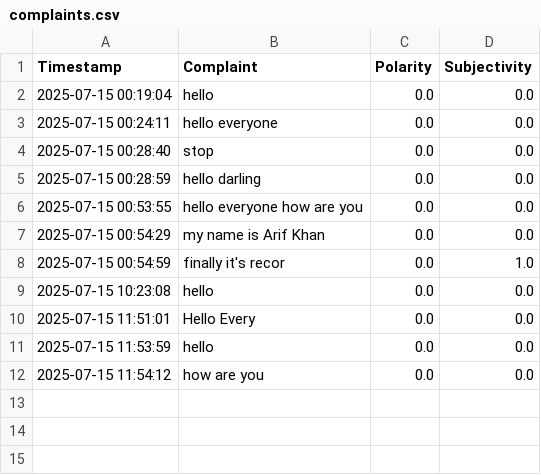
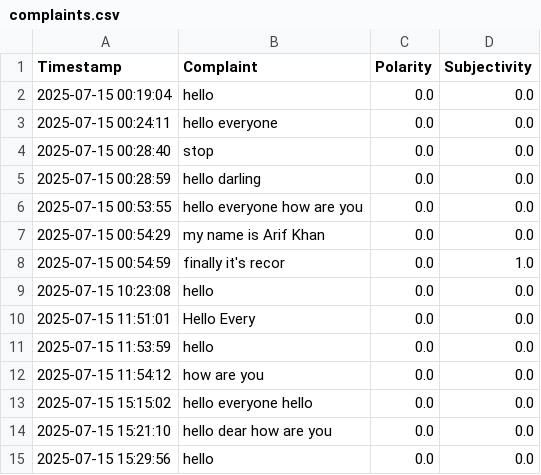
Before and after one commit to Er-Arib-Khan/voice-to-text-ai-ml, a CSV file: complaints.csv, drawn as a sheet.

```diff
--- a/complaints.csv
+++ b/complaints.csv
@@ -12 +12,4 @@ Timestamp,Complaint,Polarity,Subjectivity
 2025-07-15 11:54:12,how are you,0.0,0.0
+2025-07-15 15:15:02,hello everyone hello,0.0,0.0
+2025-07-15 15:21:10,hello dear how are you,0.0,0.0
+2025-07-15 15:29:56,hello,0.0,0.0
```
Also changed, not shown: 3 other files.
